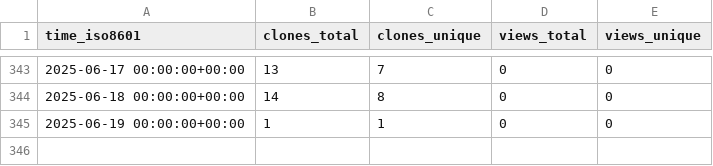
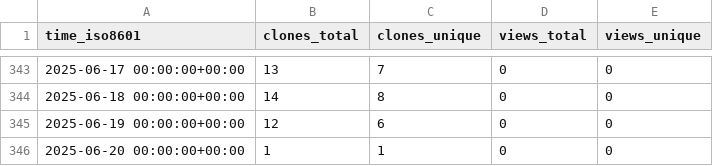
Before and after one commit to jgphpc/SPH-EXA, a CSV file: jgphpc/SPH-EXA/ghrs-data/views_clones_aggregate.csv, drawn as a sheet; only a part is shown, gaps mark what is left out.

```diff
--- a/jgphpc/SPH-EXA/ghrs-data/views_clones_aggregate.csv
+++ b/jgphpc/SPH-EXA/ghrs-data/views_clones_aggregate.csv
@@ -344,2 +344,3 @@ time_iso8601,clones_total,clones_unique,views_total,views_unique
 2025-06-18 00:00:00+00:00,14,8,0,0
-2025-06-19 00:00:00+00:00,1,1,0,0
+2025-06-19 00:00:00+00:00,12,6,0,0
+2025-06-20 00:00:00+00:00,1,1,0,0
```
Also changed, not shown: 1 other file.
